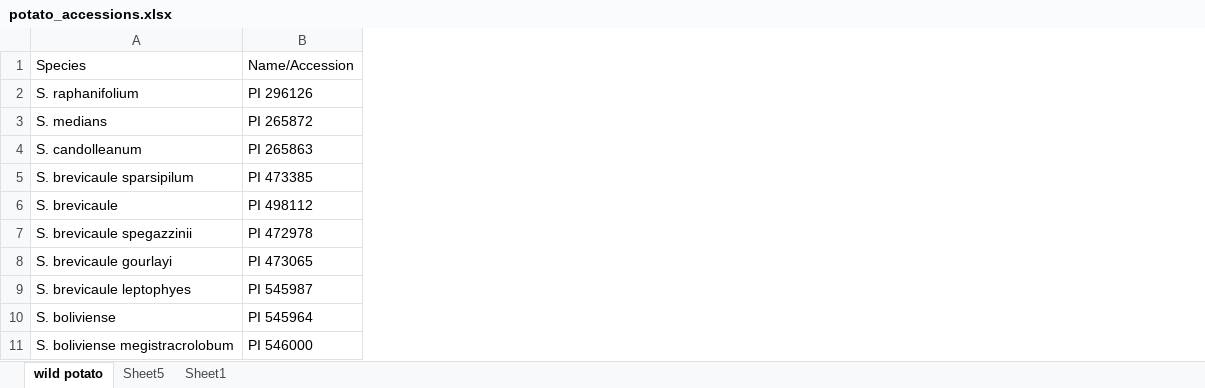
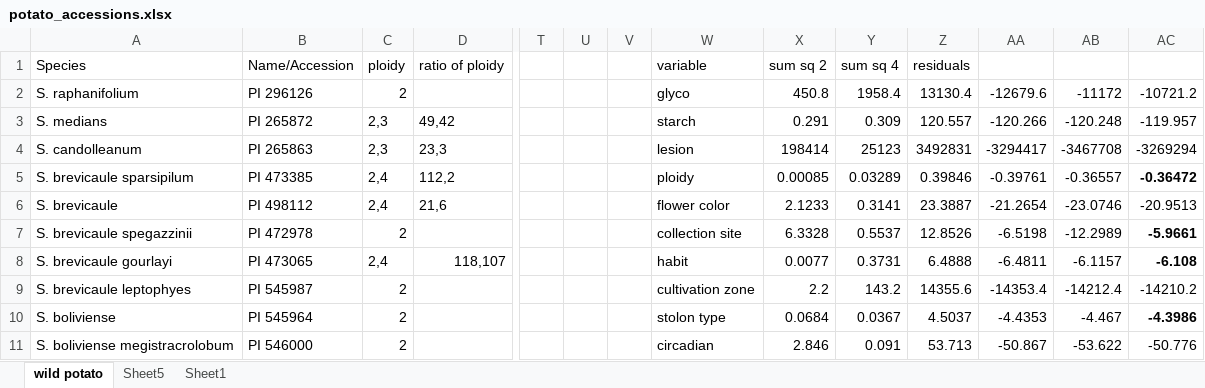
Before and after one commit to randalj-yale/Ethnobotany, an Excel workbook: Potato_Domestication/potato_accessions.xlsx, sheet wild potato, drawn as a sheet; only a part is shown, gaps mark what is left out; values as stored, in another font and other column widths than the file's, no borders; the diff names each change by its address in the sheet, - before the commit and + after, or states it on an @@ line.

Commit message:
Add files via upload
ploidy level consideration

```diff
--- a/Potato_Domestication/potato_accessions.xlsx (sheet wild potato)
+++ b/Potato_Domestication/potato_accessions.xlsx (sheet wild potato)
+column C (ploidy), rows 2-11: 2 | 2,3 | 2,3 | 2,4 | 2,4 | 2 | 2,4 | 2 | 2 | 2
+column D (ratio of ploidy), rows 3-8: 49,42 | 23,3 | 112,2 | 21,6 |  | 118,107
+column T, empty
+column U, empty
+column V, empty
+column W (variable), rows 2-11: glyco | starch | lesion | ploidy | flower color | collection site | habit | cultivation zone | stolon type | circadian
+column X (sum sq 2), rows 2-11: 450.8 | 0.291 | 198414 | 0.00085 | 2.1233 | 6.3328 | 0.0077 | 2.2 | 0.0684 | 2.846
+column Y (sum sq 4), rows 2-11: 1958.4 | 0.309 | 25123 | 0.03289 | 0.3141 | 0.5537 | 0.3731 | 143.2 | 0.0367 | 0.091
+column Z (residuals), rows 2-11: 13130.4 | 120.557 | 3492831 | 0.39846 | 23.3887 | 12.8526 | 6.4888 | 14355.6 | 4.5037 | 53.713
+column AA, rows 2-11: -12679.6 | -120.266 | -3294417 | -0.39761 | -21.2654 | -6.5198 | -6.4811 | -14353.4 | -4.4353 | -50.867
+column AB, rows 2-11: -11172 | -120.248 | -3467708 | -0.36557 | -23.0746 | -12.2989 | -6.1157 | -14212.4 | -4.467 | -53.622
+column AC, rows 2-11: -10721.2 | -119.957 | -3269294 | -0.36472 | -20.9513 | -5.9661 | -6.108 | -14210.2 | -4.3986 | -50.776
```
Also changed, not shown: 12 other files.
